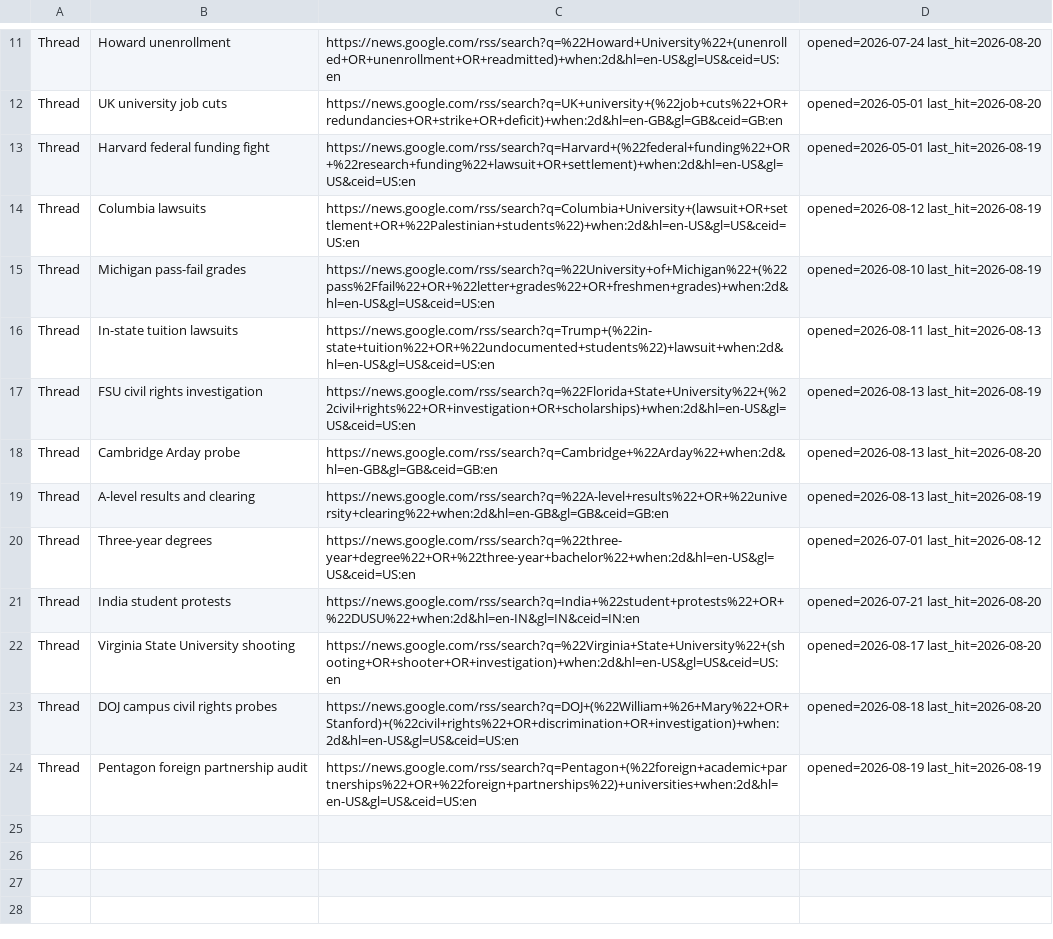
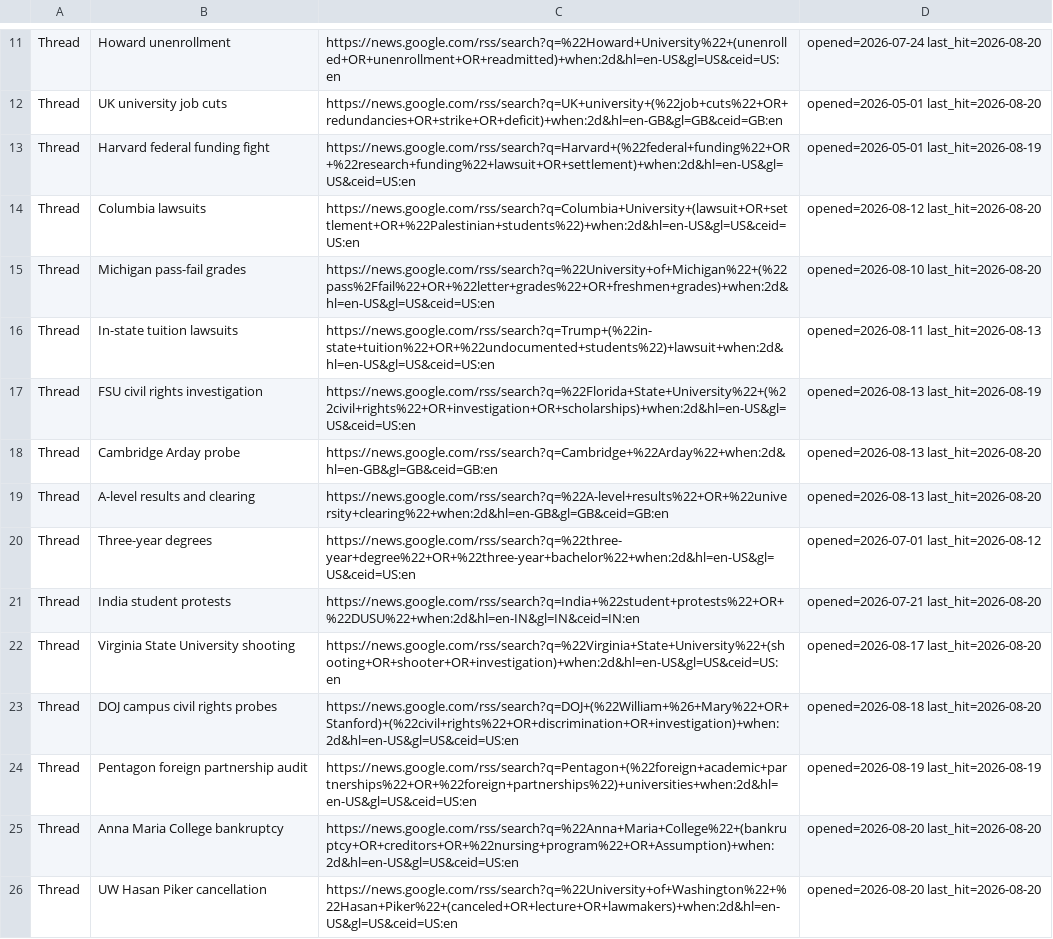
Before and after one commit to zchristensen-nu/morning-briefing, a TSV file: threads.tsv, drawn as a sheet; only a part is shown, gaps mark what is left out.

```diff
--- a/threads.tsv
+++ b/threads.tsv
@@ -13,4 +13,4 @@ Thread	UK university job cuts	https://news.google.com/rss/search?q=UK+university
 Thread	Harvard federal funding fight	https://news.google.com/rss/search?q=Harvard+(%22federal+funding%22+OR+%22research+funding%22+lawsuit+OR+settlement)+when:2d&hl=en-US&gl=US&ceid=US:en	opened=2026-05-01 last_hit=2026-08-19
-Thread	Columbia lawsuits	https://news.google.com/rss/search?q=Columbia+University+(lawsuit+OR+settlement+OR+%22Palestinian+students%22)+when:2d&hl=en-US&gl=US&ceid=US:en	opened=2026-08-12 last_hit=2026-08-19
-Thread	Michigan pass-fail grades	https://news.google.com/rss/search?q=%22University+of+Michigan%22+(%22pass%2Ffail%22+OR+%22letter+grades%22+OR+freshmen+grades)+when:2d&hl=en-US&gl=US&ceid=US:en	opened=2026-08-10 last_hit=2026-08-19
+Thread	Columbia lawsuits	https://news.google.com/rss/search?q=Columbia+University+(lawsuit+OR+settlement+OR+%22Palestinian+students%22)+when:2d&hl=en-US&gl=US&ceid=US:en	opened=2026-08-12 last_hit=2026-08-20
+Thread	Michigan pass-fail grades	https://news.google.com/rss/search?q=%22University+of+Michigan%22+(%22pass%2Ffail%22+OR+%22letter+grades%22+OR+freshmen+grades)+when:2d&hl=en-US&gl=US&ceid=US:en	opened=2026-08-10 last_hit=2026-08-20
 Thread	In-state tuition lawsuits	https://news.google.com/rss/search?q=Trump+(%22in-state+tuition%22+OR+%22undocumented+students%22)+lawsuit+when:2d&hl=en-US&gl=US&ceid=US:en	opened=2026-08-11 last_hit=2026-08-13
@@ -18,3 +18,3 @@ Thread	FSU civil rights investigation	https://news.google.com/rss/search?q=%22Fl
 Thread	Cambridge Arday probe	https://news.google.com/rss/search?q=Cambridge+%22Arday%22+when:2d&hl=en-GB&gl=GB&ceid=GB:en	opened=2026-08-13 last_hit=2026-08-20
-Thread	A-level results and clearing	https://news.google.com/rss/search?q=%22A-level+results%22+OR+%22university+clearing%22+when:2d&hl=en-GB&gl=GB&ceid=GB:en	opened=2026-08-13 last_hit=2026-08-19
+Thread	A-level results and clearing	https://news.google.com/rss/search?q=%22A-level+results%22+OR+%22university+clearing%22+when:2d&hl=en-GB&gl=GB&ceid=GB:en	opened=2026-08-13 last_hit=2026-08-20
 Thread	Three-year degrees	https://news.google.com/rss/search?q=%22three-year+degree%22+OR+%22three-year+bachelor%22+when:2d&hl=en-US&gl=US&ceid=US:en	opened=2026-07-01 last_hit=2026-08-12
@@ -24 +24,3 @@ Thread	DOJ campus civil rights probes	https://news.google.com/rss/search?q=DOJ+(
 Thread	Pentagon foreign partnership audit	https://news.google.com/rss/search?q=Pentagon+(%22foreign+academic+partnerships%22+OR+%22foreign+partnerships%22)+universities+when:2d&hl=en-US&gl=US&ceid=US:en	opened=2026-08-19 last_hit=2026-08-19
+Thread	Anna Maria College bankruptcy	https://news.google.com/rss/search?q=%22Anna+Maria+College%22+(bankruptcy+OR+creditors+OR+%22nursing+program%22+OR+Assumption)+when:2d&hl=en-US&gl=US&ceid=US:en	opened=2026-08-20 last_hit=2026-08-20
+Thread	UW Hasan Piker cancellation	https://news.google.com/rss/search?q=%22University+of+Washington%22+%22Hasan+Piker%22+(canceled+OR+lecture+OR+lawmakers)+when:2d&hl=en-US&gl=US&ceid=US:en	opened=2026-08-20 last_hit=2026-08-20
```
Also changed, not shown: 3 other files.
